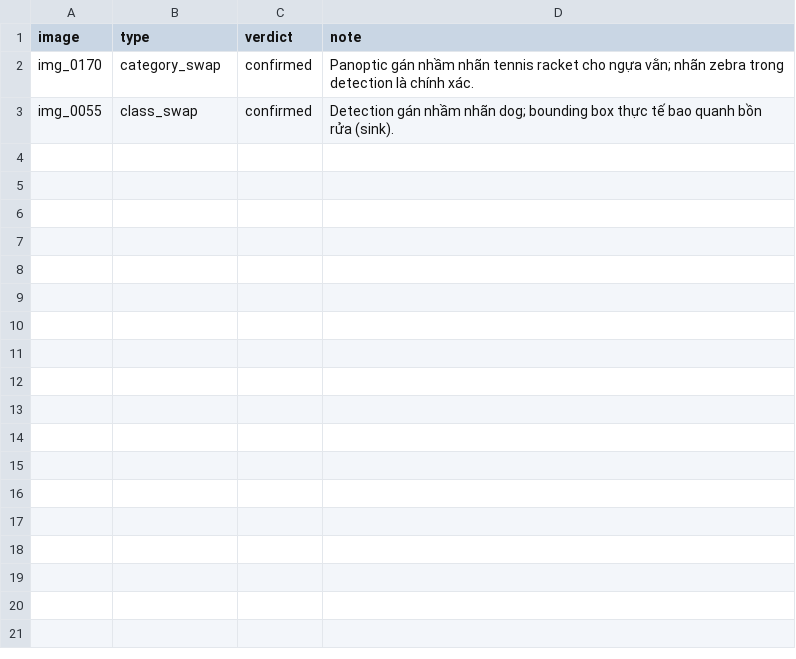
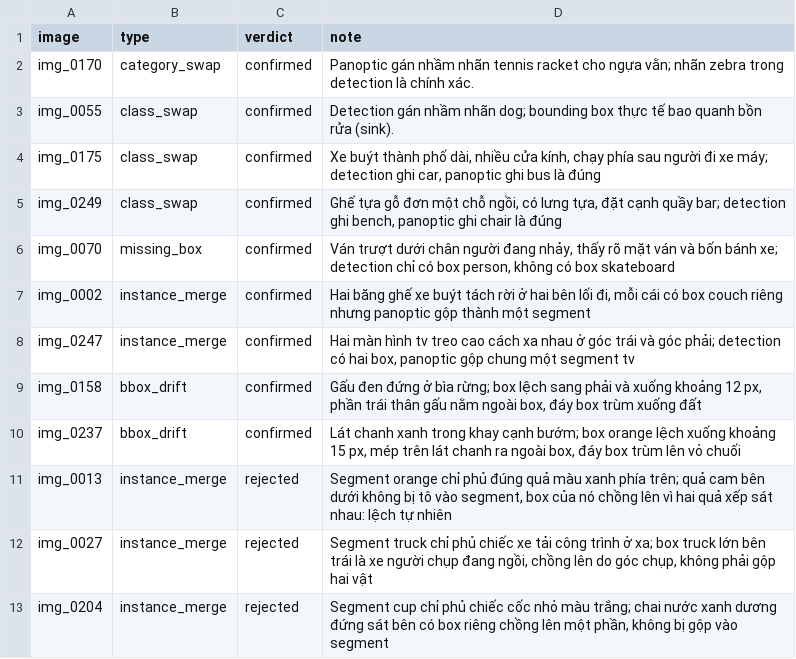
Before and after one commit to 11thanh2233/K5-L23-DAY10-NHOM57-Release, a CSV file: submission/de_an/review_log.csv, drawn as a sheet.

```diff
--- a/submission/de_an/review_log.csv
+++ b/submission/de_an/review_log.csv
@@ -3 +3,11 @@ img_0170,category_swap,confirmed,Panoptic gán nhầm nhãn tennis racket cho ng
 img_0055,class_swap,confirmed,Detection gán nhầm nhãn dog; bounding box thực tế bao quanh bồn rửa (sink).
+img_0175,class_swap,confirmed,"Xe buýt thành phố dài, nhiều cửa kính, chạy phía sau người đi xe máy; detection ghi car, panoptic ghi bus là đúng"
+img_0249,class_swap,confirmed,"Ghế tựa gỗ đơn một chỗ ngồi, có lưng tựa, đặt cạnh quầy bar; detection ghi bench, panoptic ghi chair là đúng"
+img_0070,missing_box,confirmed,"Ván trượt dưới chân người đang nhảy, thấy rõ mặt ván và bốn bánh xe; detection chỉ có box person, không có box skateboard"
+img_0002,instance_merge,confirmed,"Hai băng ghế xe buýt tách rời ở hai bên lối đi, mỗi cái có box couch riêng nhưng panoptic gộp thành một segment"
+img_0247,instance_merge,confirmed,"Hai màn hình tv treo cao cách xa nhau ở góc trái và góc phải; detection có hai box, panoptic gộp chung một segment tv"
+img_0158,bbox_drift,confirmed,"Gấu đen đứng ở bìa rừng; box lệch sang phải và xuống khoảng 12 px, phần trái thân gấu nằm ngoài box, đáy box trùm xuống đất"
+img_0237,bbox_drift,confirmed,"Lát chanh xanh trong khay cạnh bướm; box orange lệch xuống khoảng 15 px, mép trên lát chanh ra ngoài box, đáy box trùm lên vỏ chuối"
+img_0013,instance_merge,rejected,"Segment orange chỉ phủ đúng quả màu xanh phía trên; quả cam bên dưới không bị tô vào segment, box của nó chồng lên vì hai quả xếp sát nhau: lệch tự nhiên"
+img_0027,instance_merge,rejected,"Segment truck chỉ phủ chiếc xe tải công trình ở xa; box truck lớn bên trái là xe người chụp đang ngồi, chồng lên do góc chụp, không phải gộp hai vật"
+img_0204,instance_merge,rejected,"Segment cup chỉ phủ chiếc cốc nhỏ màu trắng; chai nước xanh dương đứng sát bên có box riêng chồng lên một phần, không bị gộp vào segment"
```
Also changed, not shown: 2 other files.
